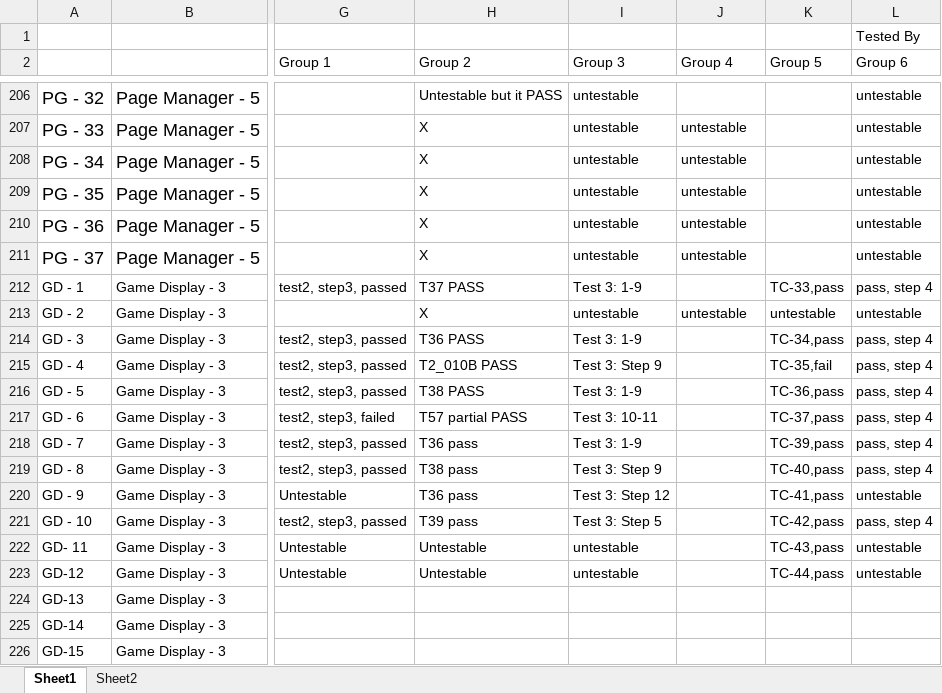
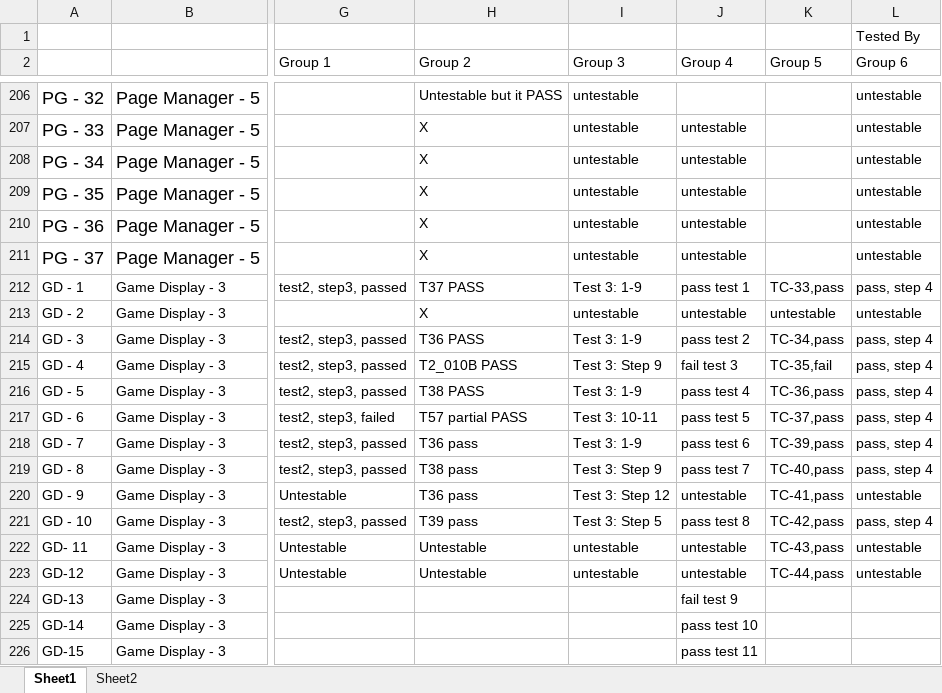
Before and after one commit to utastudents/cse3310-sp25-004, an Excel workbook: FinalRequirements/FinalRequirements.xlsx, sheet Sheet1, drawn as a sheet; only a part is shown, gaps mark what is left out; values as stored, in another font and other column widths than the file's, no borders; the diff names each change by its address in the sheet, - before the commit and + after, or states it on an @@ line.

Commit message:
update

```diff
--- a/FinalRequirements/FinalRequirements.xlsx (sheet Sheet1)
+++ b/FinalRequirements/FinalRequirements.xlsx (sheet Sheet1)
-J212 (Group 4): (empty)
+J212 (Group 4): pass test 1
-J214 (Group 4): (empty)
+J214 (Group 4): pass test 2
-J215 (Group 4): (empty)
+J215 (Group 4): fail test 3
-J216 (Group 4): (empty)
+J216 (Group 4): pass test 4
-J217 (Group 4): (empty)
+J217 (Group 4): pass test 5
-J218 (Group 4): (empty)
+J218 (Group 4): pass test 6
-J219 (Group 4): (empty)
+J219 (Group 4): pass test 7
-J220 (Group 4): (empty)
+J220 (Group 4): untestable
-J221 (Group 4): (empty)
+J221 (Group 4): pass test 8
-J222:J223 (Group 4): (empty)
+J222:J223 (Group 4): untestable
-J224 (Group 4): (empty)
+J224 (Group 4): fail test 9
-J225 (Group 4): (empty)
+J225 (Group 4): pass test 10
-J226 (Group 4): (empty)
+J226 (Group 4): pass test 11
```
